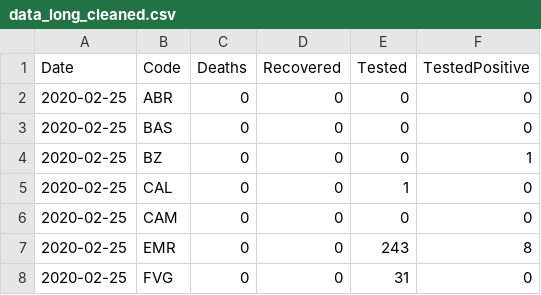
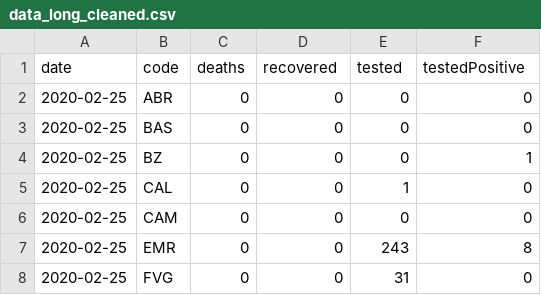
Before and after one commit to mikeweltevrede/master_thesis_corona, a CSV file: data/data_long_cleaned.csv, drawn as a sheet; only a part is shown; removed rows and columns are numbered as before the commit, all else as after; the diff names each change by its address in the sheet, - before the commit and + after, or states it on an @@ line.

```diff
--- a/data/data_long_cleaned.csv
+++ b/data/data_long_cleaned.csv
-row 1: Date | Code | Deaths | Recovered | Tested | TestedPositive
+row 1: date | code | deaths | recovered | tested | testedPositive
```
Also changed, not shown: data/data_long.csv, data/data_wide.csv, 5 other files.
